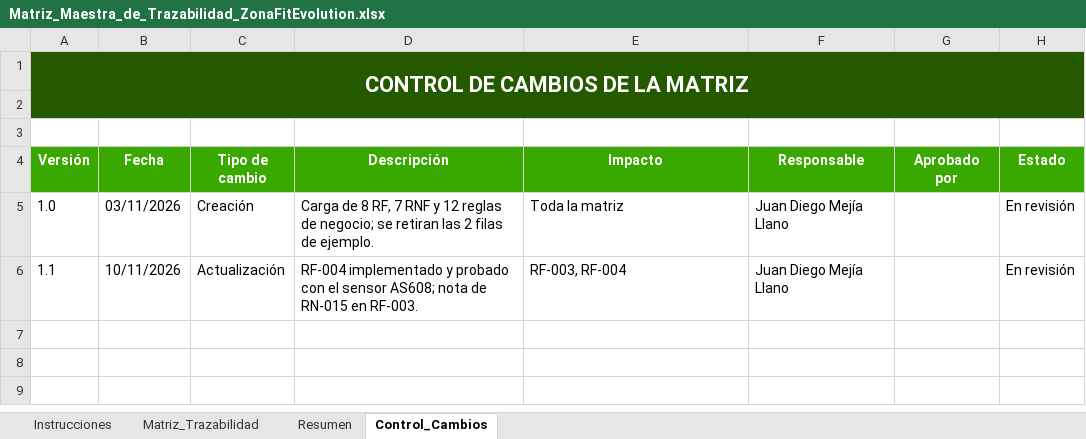
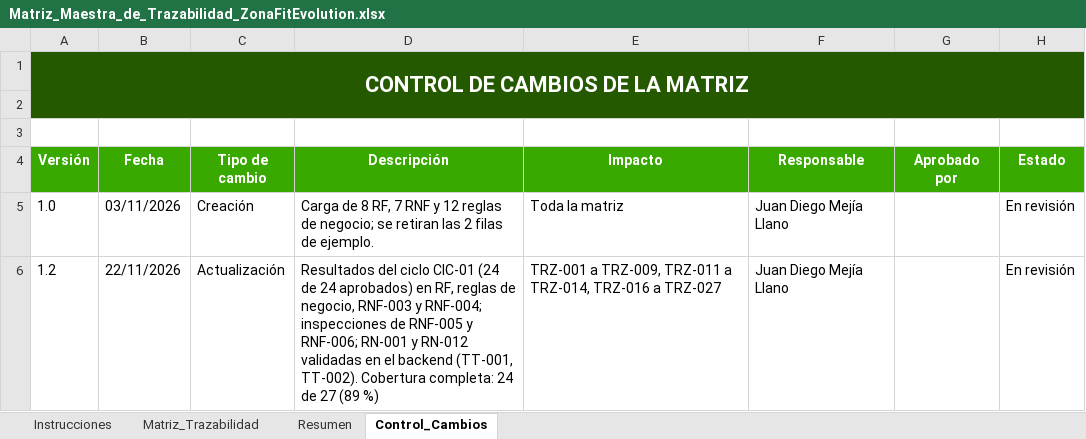
Before and after one commit to zonafitevolutionSENA/ZonaFitEvolution03, an Excel workbook: docs/entregables/02_Requerimientos/Matriz_Maestra_de_Trazabilidad_ZonaFitEvolution.xlsx, sheet Control_Cambios, drawn as a sheet; values as stored, in another font and other column widths than the file's, no borders; the diff names each change by its address in the sheet, - before the commit and + after, or states it on an @@ line.

Commit message:
docs(trazabilidad): completar la matriz con los resultados de CIC-01 y agregar el formato de autorización biométrica
- Matriz de trazabilidad 1.2: evidencias y estados de 24 de 27 filas (89 % de cobertura completa, meta 80 %)
- Registro de inspecciones de RNF-005 y RNF-006 en docs/pruebas
- Formato de autorización para el tratamiento de datos personales y biométricos (Ley 1581) en docs/legal
- Informe de cierre 0.5 con la identificación de la entrega y la licencia; índice maestro con CAM-006

```diff
--- a/docs/entregables/02_Requerimientos/Matriz_Maestra_de_Trazabilidad_ZonaFitEvolution.xlsx (sheet Control_Cambios)
+++ b/docs/entregables/02_Requerimientos/Matriz_Maestra_de_Trazabilidad_ZonaFitEvolution.xlsx (sheet Control_Cambios)
-A6 (Versión): 1.1
+A6 (Versión): 1.2
-B6 (Fecha): 10/11/2026
+B6 (Fecha): 22/11/2026
-D6 (Descripción): RF-004 implementado y probado con el sensor AS608; nota de RN-015 en RF-003.
+D6 (Descripción): Resultados del ciclo CIC-01 (24 de 24 aprobados) en RF, reglas de negocio, RNF-003 y RNF-004; inspecciones de RNF-005 y RNF-006; RN-001 y RN-012 validadas en el backend (TT-001, TT-002). Cobertura completa: 24 de 27 (89 %)
-E6 (Impacto): RF-003, RF-004
+E6 (Impacto): TRZ-001 a TRZ-009, TRZ-011 a TRZ-014, TRZ-016 a TRZ-027
```
Also changed, not shown: sheet Matriz_Trazabilidad, docs/entregables/00_Gobierno_Documental/Indice_Maestro_y_Control_de_Entregables_ZonaFitEvolution.xlsx, 5 other files.
